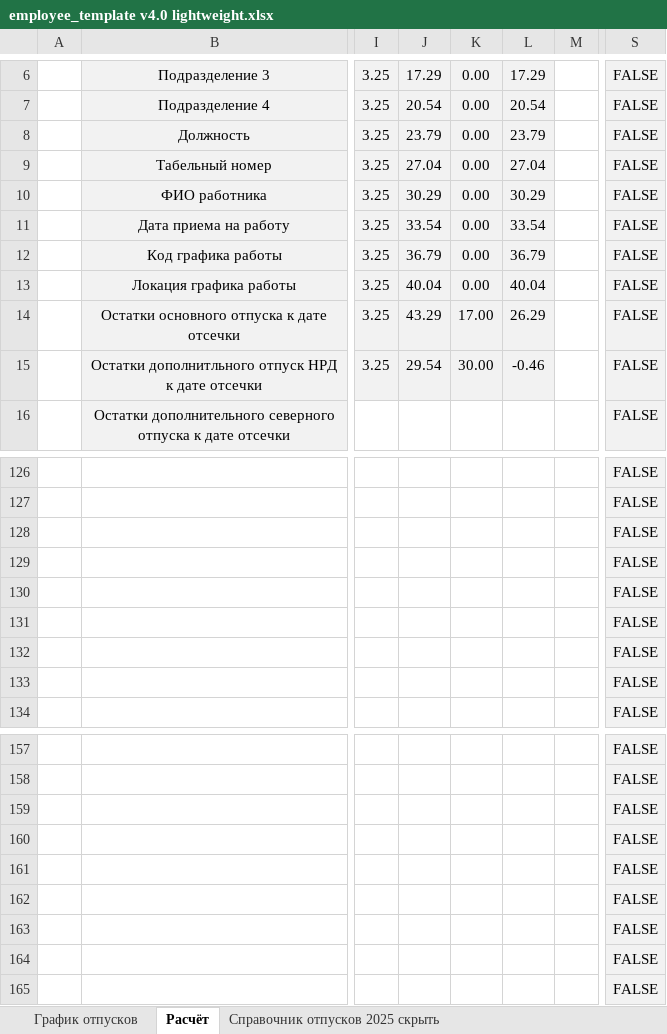
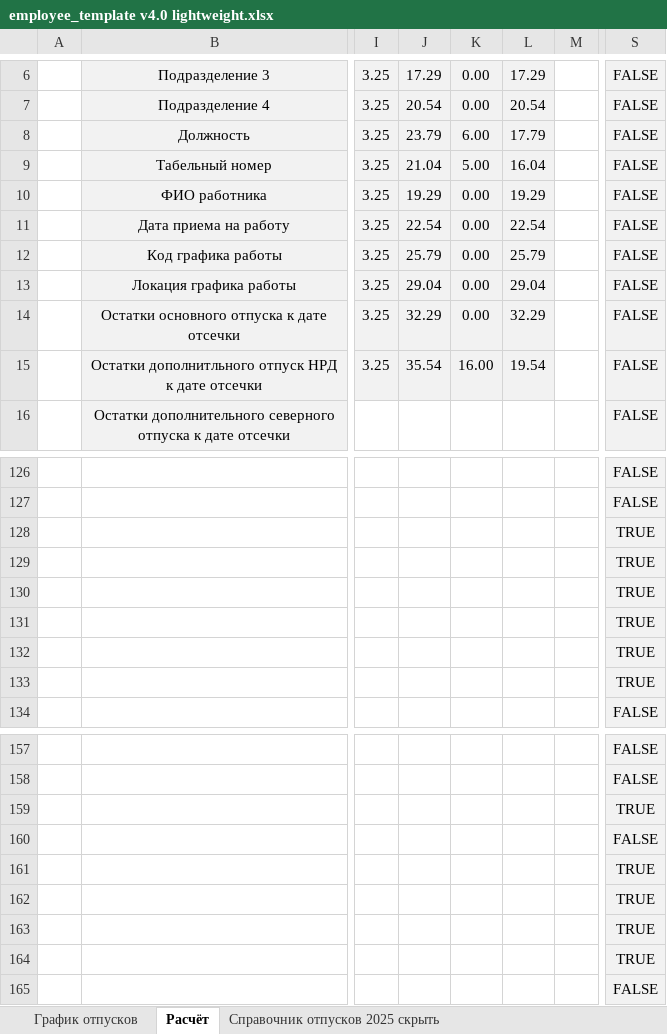
Before and after one commit to cherry9berry/VacationPlanning-App, an Excel workbook: templates/employee_template v4.0 lightweight.xlsx, sheet Расчёт, drawn as a sheet; only a part is shown, gaps mark what is left out; values as stored, in another font and other column widths than the file's, no borders; the diff covers the shown part only; the diff names each change by its address in the sheet, - before the commit and + after, or states it on an @@ line.

```diff
--- a/templates/employee_template v4.0 lightweight.xlsx (sheet Расчёт)
+++ b/templates/employee_template v4.0 lightweight.xlsx (sheet Расчёт)
-K8: 0.00
+K8: 6.00
-L8: 23.79
+L8: 17.79
-J9: 27.04
+J9: 21.04
-K9: 0.00
+K9: 5.00
-L9: 27.04
+L9: 16.04
-J10: 30.29
+J10: 19.29
-L10: 30.29
+L10: 19.29
-J11: 33.54
+J11: 22.54
-L11: 33.54
+L11: 22.54
-J12: 36.79
+J12: 25.79
-L12: 36.79
+L12: 25.79
-J13: 40.04
+J13: 29.04
-L13: 40.04
+L13: 29.04
-J14: 43.29
+J14: 32.29
-K14: 17.00
+K14: 0.00
-L14: 26.29
+L14: 32.29
-J15: 29.54
+J15: 35.54
-K15: 30.00
+K15: 16.00
-L15: -0.46
+L15: 19.54
-S128:S133: FALSE
+S128:S133: TRUE
-S159: FALSE
+S159: TRUE
-S161:S164: FALSE
+S161:S164: TRUE
```
Also changed, not shown: 31 edited cells elsewhere in this sheet, sheet График отпусков, templates/global_report_template v3.xlsx, 4 other files.
